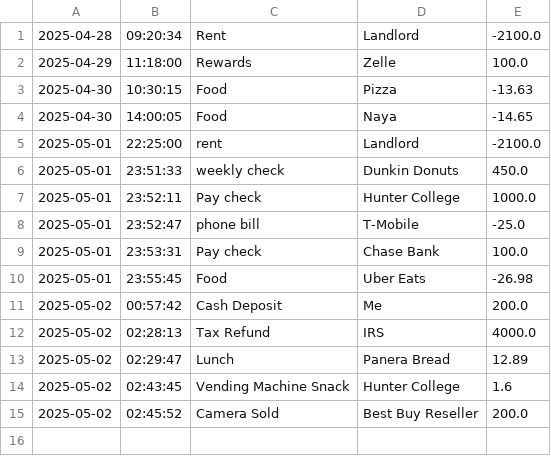
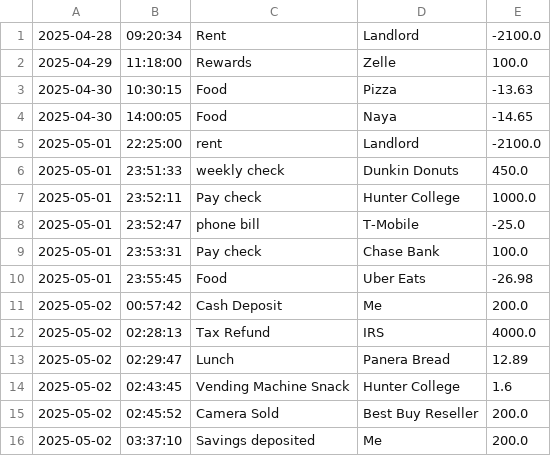
Before and after one commit to chelseabhuiyan/Accounting-Ledger, a CSV file: transactions.csv, drawn as a sheet.

```diff
--- a/transactions.csv
+++ b/transactions.csv
@@ -15 +15,2 @@
 2025-05-02|02:45:52|Camera Sold|Best Buy Reseller|200.0
+2025-05-02|03:37:10|Savings deposited|Me|200.0
```
Also changed, not shown: 3 other files.
